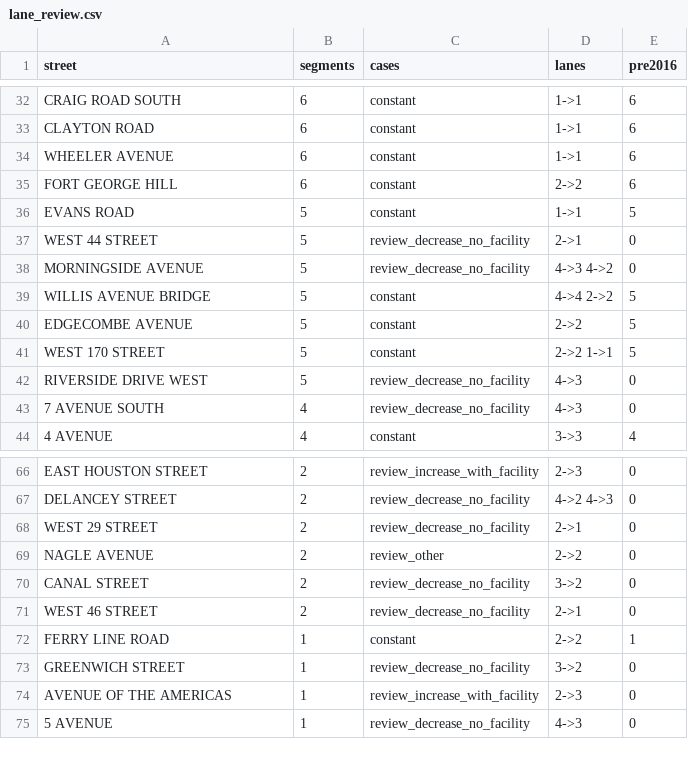
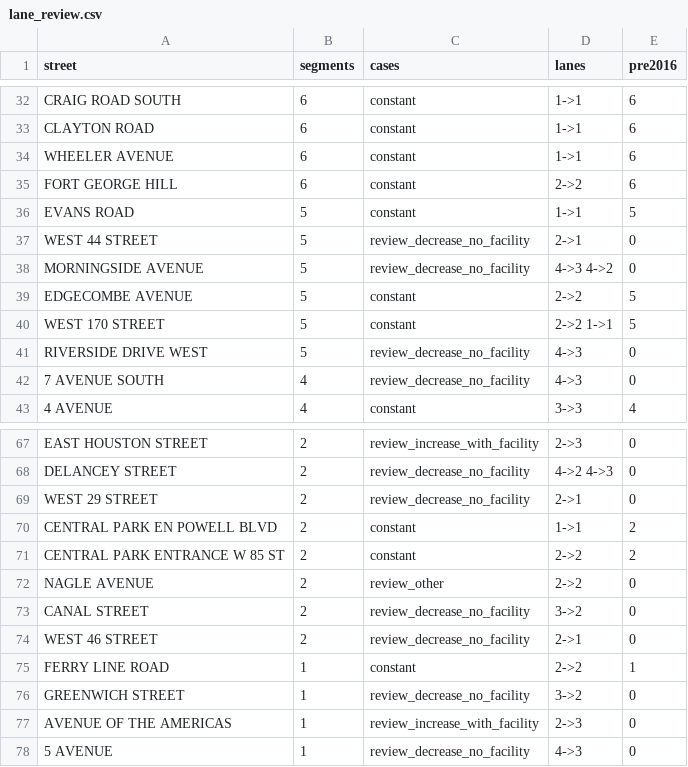
Before and after one commit to joris-klingen/nyc_streets, a CSV file: layers/travel_lanes/out/lane_review.csv, drawn as a sheet; only a part is shown, gaps mark what is left out; the diff covers the shown part only.

```diff
--- a/layers/travel_lanes/out/lane_review.csv
+++ b/layers/travel_lanes/out/lane_review.csv
@@ -38,3 +38,2 @@ WEST 44 STREET,5,review_decrease_no_facility,2->1,0
 MORNINGSIDE AVENUE,5,review_decrease_no_facility,4->3 4->2,0
-WILLIS AVENUE BRIDGE,5,constant,4->4 2->2,5
 EDGECOMBE AVENUE,5,constant,2->2,5
@@ -68,2 +69,4 @@ DELANCEY STREET,2,review_decrease_no_facility,4->2 4->3,0
 WEST 29 STREET,2,review_decrease_no_facility,2->1,0
+CENTRAL PARK EN POWELL BLVD,2,constant,1->1,2
+CENTRAL PARK ENTRANCE W 85 ST,2,constant,2->2,2
 NAGLE AVENUE,2,review_other,2->2,0
```
Also changed, not shown: 3 added rows, 1 removed row and 9 edited cells elsewhere in this file, layers/travel_lanes/out/manhattan_lane_spells.csv.
